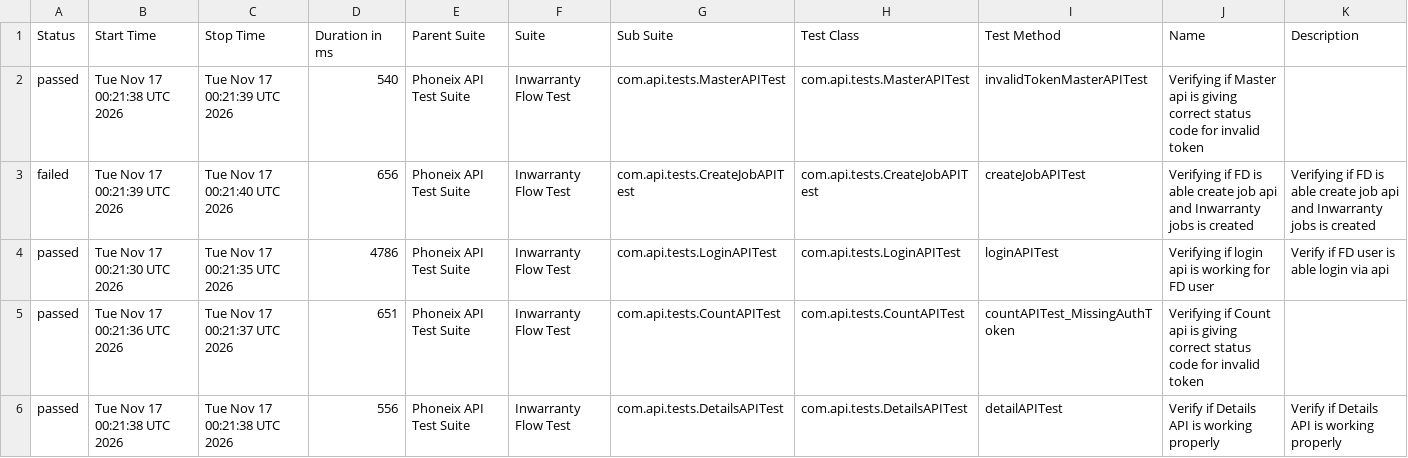
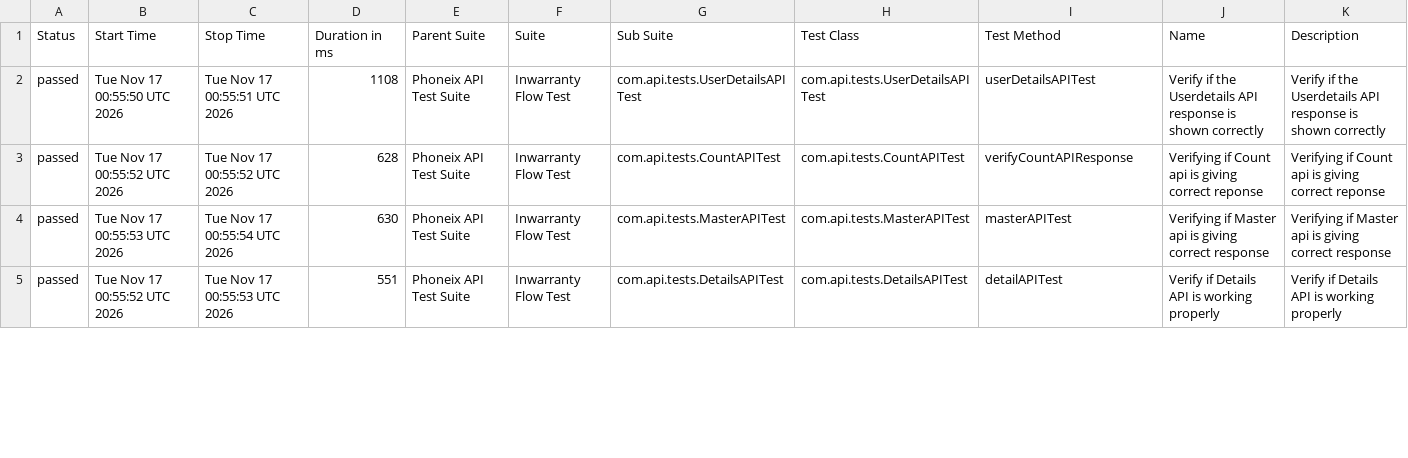
Before and after one commit to syed-sabir75/PhonexTestAutomationFramework, a CSV file: data/suites.csv, drawn as a sheet; only a part is shown; the diff covers the shown part only.

```diff
--- a/data/suites.csv
+++ b/data/suites.csv
@@ -1,6 +1,5 @@
 "Status","Start Time","Stop Time","Duration in ms","Parent Suite","Suite","Sub Suite","Test Class","Test Method","Name","Description"
-"passed","Tue Nov 17 00:21:38 UTC 2026","Tue Nov 17 00:21:39 UTC 2026","540","Phoneix API Test Suite","Inwarranty Flow Test","com.api.tests.MasterAPITest","com.api.tests.MasterAPITest","invalidTokenMasterAPITest","Verifying if Master api is giving correct status code for invalid token",""
-"failed","Tue Nov 17 00:21:39 UTC 2026","Tue Nov 17 00:21:40 UTC 2026","656","Phoneix API Test Suite","Inwarranty Flow Test","com.api.tests.CreateJobAPITest","com.api.tests.CreateJobAPITest","createJobAPITest","Verifying if FD is able create job api and Inwarranty jobs is created","Verifying if FD is able create job api and Inwarranty jobs is created"
-"passed","Tue Nov 17 00:21:30 UTC 2026","Tue Nov 17 00:21:35 UTC 2026","4786","Phoneix API Test Suite","Inwarranty Flow Test","com.api.tests.LoginAPITest","com.api.tests.LoginAPITest","loginAPITest","Verifying if login api is working for FD user","Verify if FD user is able login via api"
-"passed","Tue Nov 17 00:21:36 UTC 2026","Tue Nov 17 00:21:37 UTC 2026","651","Phoneix API Test Suite","Inwarranty Flow Test","com.api.tests.CountAPITest","com.api.tests.CountAPITest","countAPITest_MissingAuthToken","Verifying if Count api is giving correct status code for invalid token",""
-"passed","Tue Nov 17 00:21:38 UTC 2026","Tue Nov 17 00:21:38 UTC 2026","556","Phoneix API Test Suite","Inwarranty Flow Test","com.api.tests.DetailsAPITest","com.api.tests.DetailsAPITest","detailAPITest","Verify if Details API is working properly","Verify if Details API is working properly"
+"passed","Tue Nov 17 00:55:50 UTC 2026","Tue Nov 17 00:55:51 UTC 2026","1108","Phoneix API Test Suite","Inwarranty Flow Test","com.api.tests.UserDetailsAPITest","com.api.tests.UserDetailsAPITest","userDetailsAPITest","Verify if the Userdetails API response is shown correctly","Verify if the Userdetails API response is shown correctly"
+"passed","Tue Nov 17 00:55:52 UTC 2026","Tue Nov 17 00:55:52 UTC 2026","628","Phoneix API Test Suite","Inwarranty Flow Test","com.api.tests.CountAPITest","com.api.tests.CountAPITest","verifyCountAPIResponse","Verifying if Count api is giving correct reponse","Verifying if Count api is giving correct reponse"
+"passed","Tue Nov 17 00:55:53 UTC 2026","Tue Nov 17 00:55:54 UTC 2026","630","Phoneix API Test Suite","Inwarranty Flow Test","com.api.tests.MasterAPITest","com.api.tests.MasterAPITest","masterAPITest","Verifying if Master api is giving correct response","Verifying if Master api is giving correct response"
+"passed","Tue Nov 17 00:55:52 UTC 2026","Tue Nov 17 00:55:53 UTC 2026","551","Phoneix API Test Suite","Inwarranty Flow Test","com.api.tests.DetailsAPITest","com.api.tests.DetailsAPITest","detailAPITest","Verify if Details API is working properly","Verify if Details API is working properly"
```
Also changed, not shown: 1 added row and 24 edited cells elsewhere in this file, data/behaviors.csv, 52 other files.
